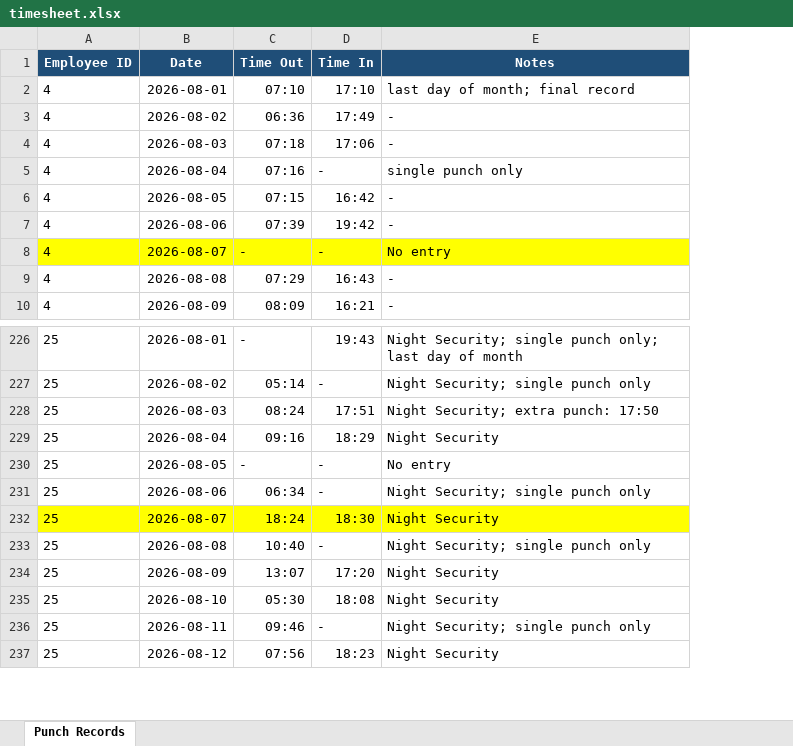
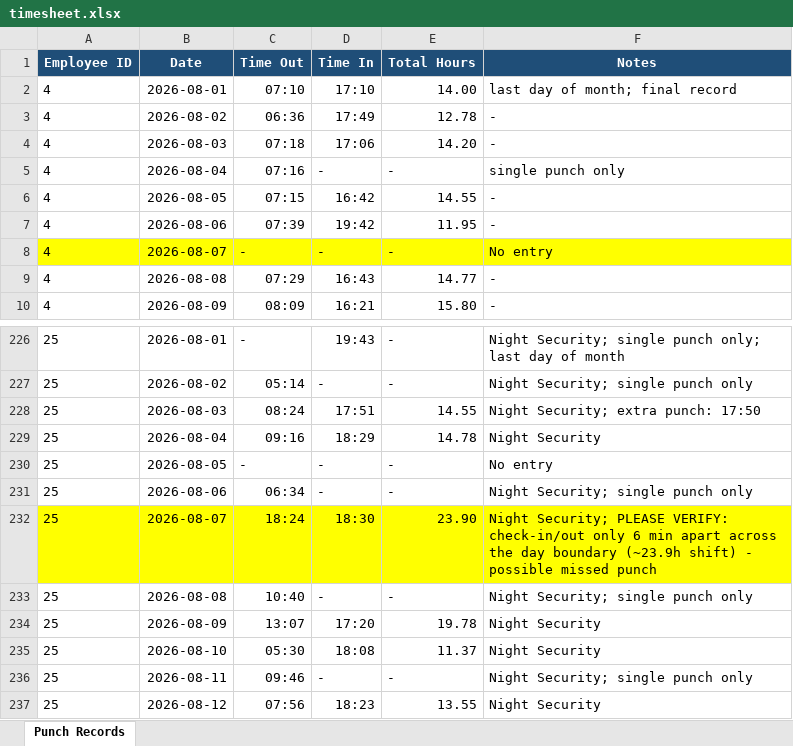
Before and after one commit to mavc2613/TIME-SHEET-, an Excel workbook: output/timesheet.xlsx, sheet Punch Records, drawn as a sheet; only a part is shown, gaps mark what is left out; values as stored, in another font and other column widths than the file's, no borders; addresses are those after the commit; the diff names each change by its address in the sheet, - before the commit and + after, or states it on an @@ line.

```diff
--- a/output/timesheet.xlsx (sheet Punch Records)
+++ b/output/timesheet.xlsx (sheet Punch Records)
+column E (Total Hours), rows 2-10: 14.00 | 12.78 | 14.20 | - | 14.55 | 11.95 | - | 14.77 | 15.80; rows 226-237: - | - | 14.55 | 14.78 | - | - | 23.90 | - | 19.78 | 11.37 | - | 13.55
-F232 (Notes): Night Security
+F232 (Notes): Night Security; PLEASE VERIFY: check-in/out only 6 min apart across the day boundary (~23.9h shift) - possible missed punch
```
Also changed, not shown: 3 other files.
